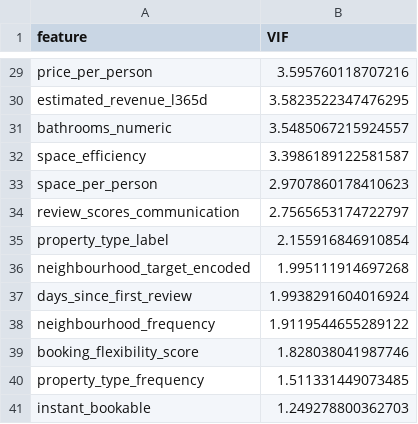
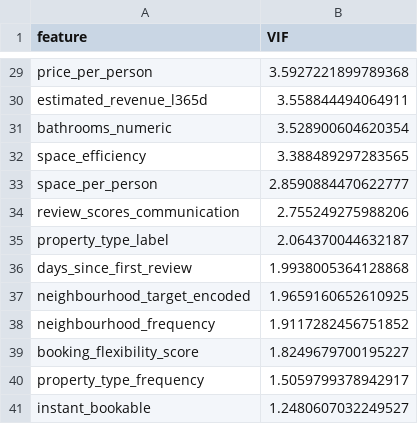
Before and after one commit to MuhammedFatihAsan/ML-Project, a CSV file: outputs/vif_analysis.csv, drawn as a sheet; only a part is shown, gaps mark what is left out; removed rows and columns are numbered as before the commit, all else as after; the diff covers the shown part only; the diff names each change by its address in the sheet, - before the commit and + after, or states it on an @@ line.

```diff
--- a/outputs/vif_analysis.csv
+++ b/outputs/vif_analysis.csv
-B29 (VIF): 3.595760118707216
+B29 (VIF): 3.5927221899789368
-B30 (VIF): 3.5823522347476295
+B30 (VIF): 3.558844494064911
-B31 (VIF): 3.5485067215924557
+B31 (VIF): 3.528900604620354
-B32 (VIF): 3.3986189122581587
+B32 (VIF): 3.388489297283565
-B33 (VIF): 2.9707860178410623
+B33 (VIF): 2.8590884470622777
-B34 (VIF): 2.7565653174722797
+B34 (VIF): 2.755249275988206
-B35 (VIF): 2.155916846910854
+B35 (VIF): 2.064370044632187
-row 36: neighbourhood_target_encoded | 1.995111914697268
-B36 (VIF): 1.9938291604016924
+B36 (VIF): 1.9938005364128868
+row 37: neighbourhood_target_encoded | 1.9659160652610925
-B38 (VIF): 1.9119544655289122
+B38 (VIF): 1.9117282456751852
-B39 (VIF): 1.828038041987746
+B39 (VIF): 1.8249679700195227
-B40 (VIF): 1.511331449073485
+B40 (VIF): 1.5059799378942917
-B41 (VIF): 1.249278800362703
+B41 (VIF): 1.2480607032249527
```
Also changed, not shown: 3 added rows, 3 removed rows and 24 edited cells elsewhere in this file, outputs/feature_importance_scores.csv, outputs/feature_target_correlations.csv, 15 other files.
